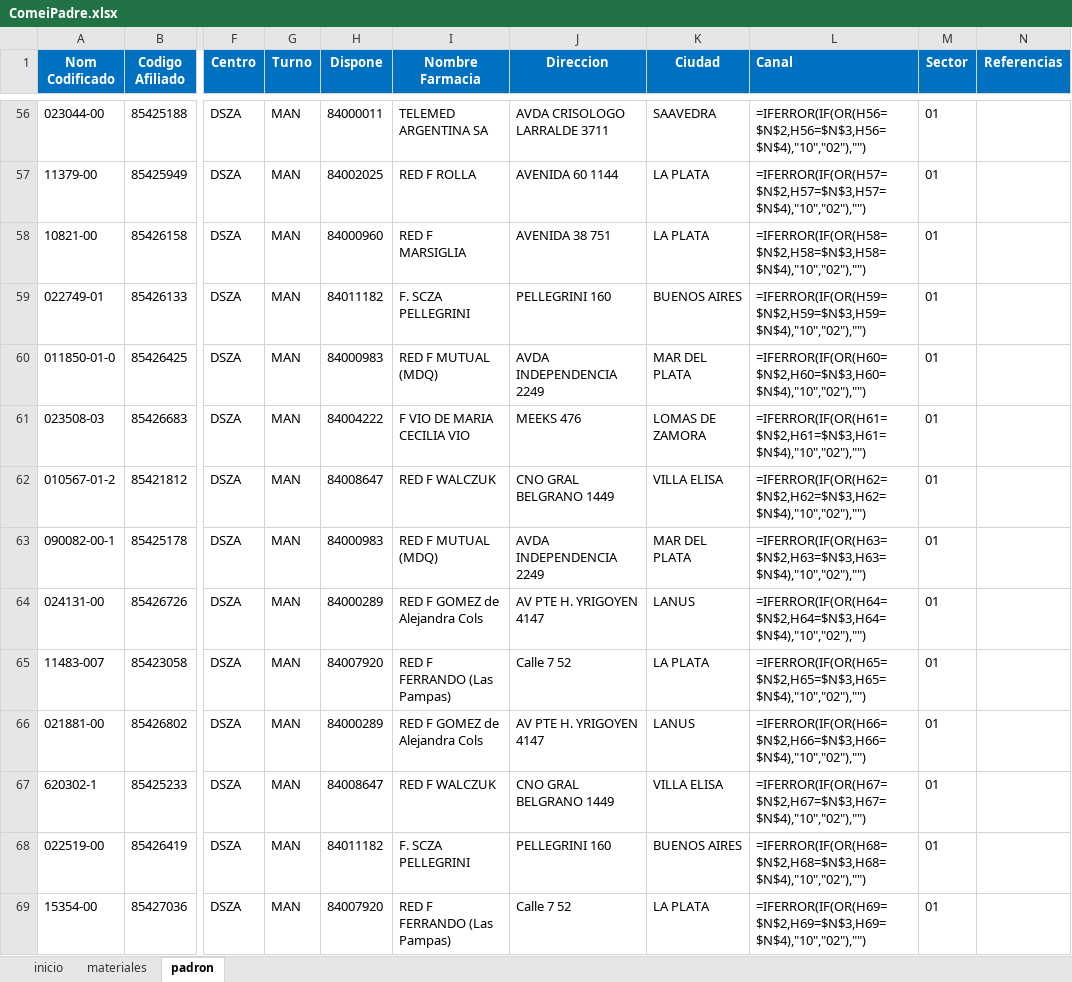
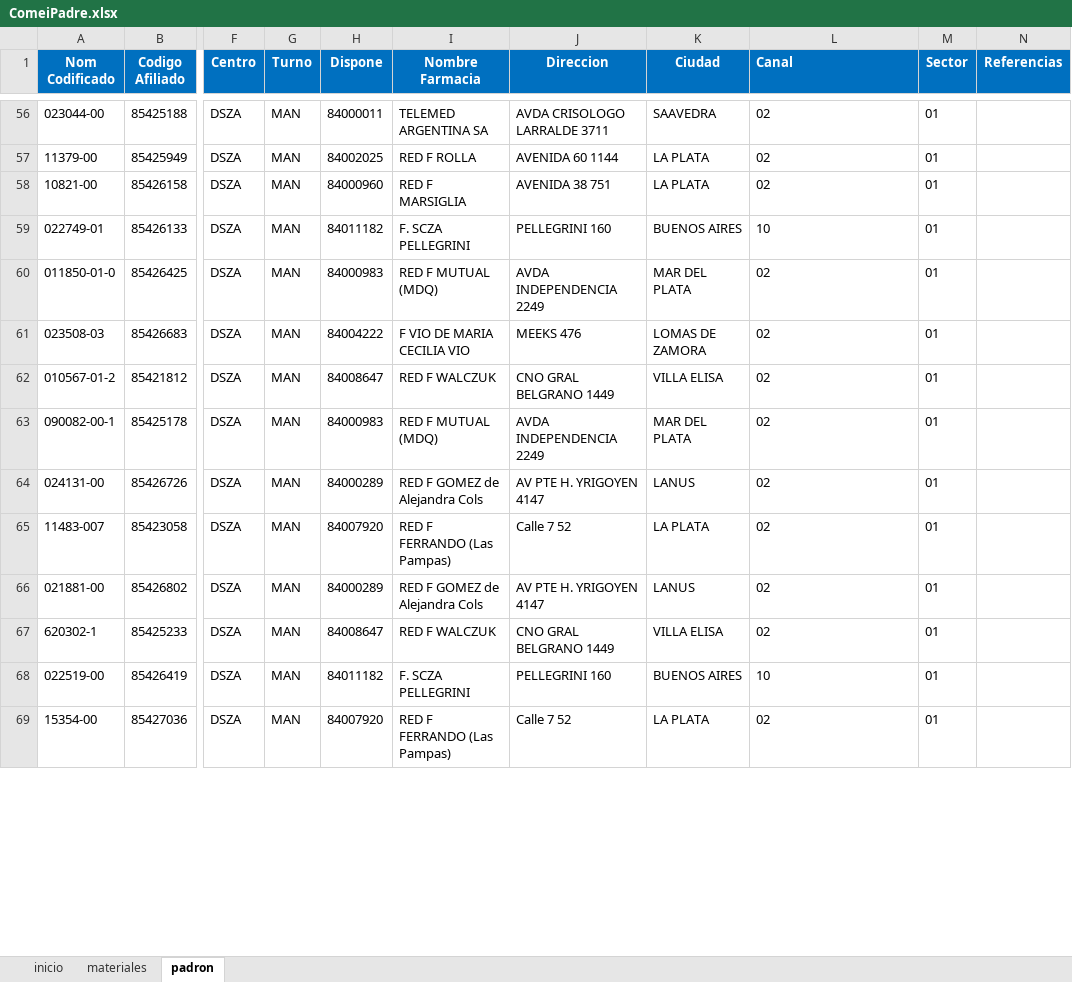
Before and after one commit to Adrian-Alarcon/COMEI, an Excel workbook: ComeiPadre.xlsx, sheet padron, drawn as a sheet; only a part is shown, gaps mark what is left out; values as stored, in another font and other column widths than the file's, no borders; formulas without a stored value are shown as written; the diff covers the shown part only; the diff names each change by its address in the sheet, - before the commit and + after, or states it on an @@ line.

```diff
--- a/ComeiPadre.xlsx (sheet padron)
+++ b/ComeiPadre.xlsx (sheet padron)
-L56 (Canal): =IFERROR(IF(OR(H56=$N$2,H56=$N$3,H56=$N$4),"10","02"),"")
+L56 (Canal): 02
-L57 (Canal): =IFERROR(IF(OR(H57=$N$2,H57=$N$3,H57=$N$4),"10","02"),"")
+L57 (Canal): 02
-L58 (Canal): =IFERROR(IF(OR(H58=$N$2,H58=$N$3,H58=$N$4),"10","02"),"")
+L58 (Canal): 02
-L59 (Canal): =IFERROR(IF(OR(H59=$N$2,H59=$N$3,H59=$N$4),"10","02"),"")
+L59 (Canal): 10
-L60 (Canal): =IFERROR(IF(OR(H60=$N$2,H60=$N$3,H60=$N$4),"10","02"),"")
+L60 (Canal): 02
-L61 (Canal): =IFERROR(IF(OR(H61=$N$2,H61=$N$3,H61=$N$4),"10","02"),"")
+L61 (Canal): 02
-L62 (Canal): =IFERROR(IF(OR(H62=$N$2,H62=$N$3,H62=$N$4),"10","02"),"")
+L62 (Canal): 02
-L63 (Canal): =IFERROR(IF(OR(H63=$N$2,H63=$N$3,H63=$N$4),"10","02"),"")
+L63 (Canal): 02
-L64 (Canal): =IFERROR(IF(OR(H64=$N$2,H64=$N$3,H64=$N$4),"10","02"),"")
+L64 (Canal): 02
-L65 (Canal): =IFERROR(IF(OR(H65=$N$2,H65=$N$3,H65=$N$4),"10","02"),"")
+L65 (Canal): 02
-L66 (Canal): =IFERROR(IF(OR(H66=$N$2,H66=$N$3,H66=$N$4),"10","02"),"")
+L66 (Canal): 02
-L67 (Canal): =IFERROR(IF(OR(H67=$N$2,H67=$N$3,H67=$N$4),"10","02"),"")
+L67 (Canal): 02
-L68 (Canal): =IFERROR(IF(OR(H68=$N$2,H68=$N$3,H68=$N$4),"10","02"),"")
+L68 (Canal): 10
-L69 (Canal): =IFERROR(IF(OR(H69=$N$2,H69=$N$3,H69=$N$4),"10","02"),"")
+L69 (Canal): 02
```
Also changed, not shown: 755 edited cells elsewhere in this sheet, sheet materiales, sheet inicio, 1 other file.
